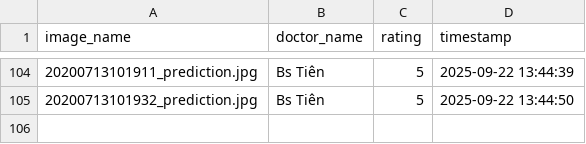
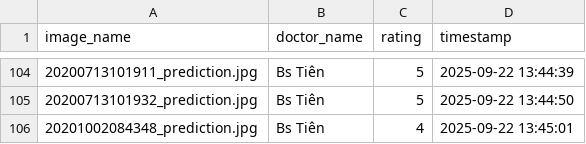
Before and after one commit to hoangphuct97/RT-DETR, a CSV file: ratings/image_ratings_20250922.csv, drawn as a sheet; only a part is shown, gaps mark what is left out; the diff names each change by its address in the sheet, - before the commit and + after, or states it on an @@ line.

Commit message:
Update ratings - 2025-09-22 13:45:01

```diff
--- a/ratings/image_ratings_20250922.csv
+++ b/ratings/image_ratings_20250922.csv
+row 106: 20201002084348_prediction.jpg | Bs Tiên | 4 | 2025-09-22 13:45:01
```
